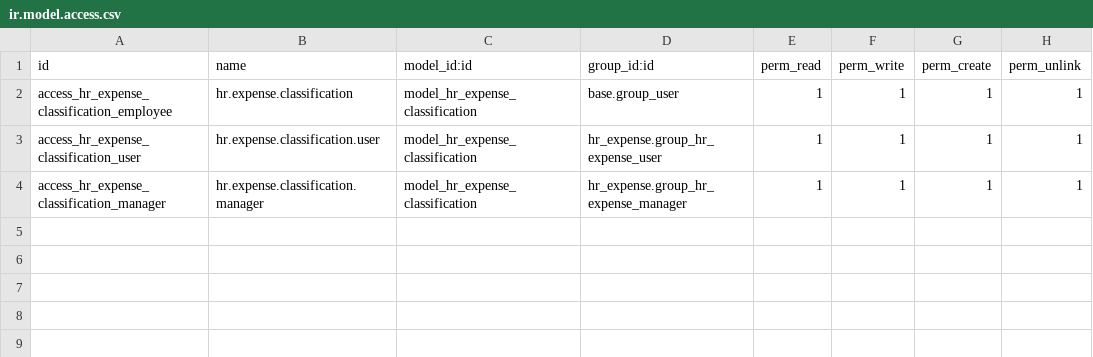
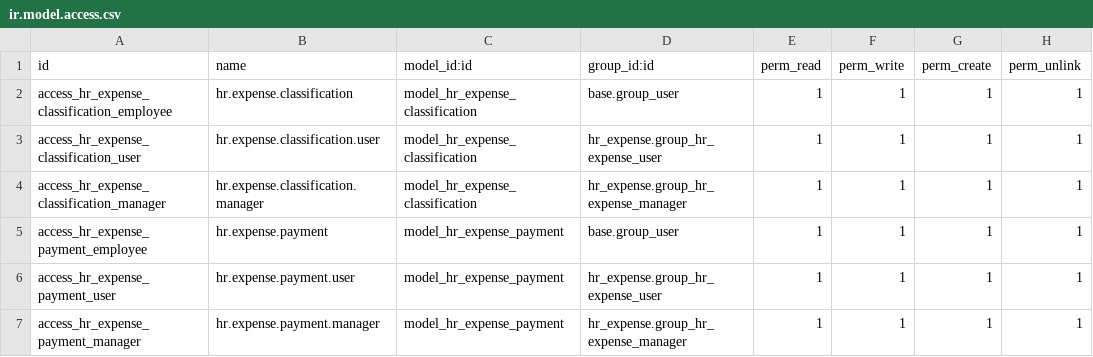
Before and after one commit to SSofthard/portal-nominas, a CSV file: hr_expense_mexico/security/ir.model.access.csv, drawn as a sheet; the diff names each change by its address in the sheet, - before the commit and + after, or states it on an @@ line.

```diff
--- a/hr_expense_mexico/security/ir.model.access.csv
+++ b/hr_expense_mexico/security/ir.model.access.csv
+row 5: access_hr_expense_payment_employee | hr.expense.payment | model_hr_expense_payment | base.group_user | 1 | 1 | 1 | 1
+row 6: access_hr_expense_payment_user | hr.expense.payment.user | model_hr_expense_payment | hr_expense.group_hr_expense_user | 1 | 1 | 1 | 1
+row 7: access_hr_expense_payment_manager | hr.expense.payment.manager | model_hr_expense_payment | hr_expense.group_hr_expense_manager | 1 | 1 | 1 | 1
```
Also changed, not shown: 8 other files.
